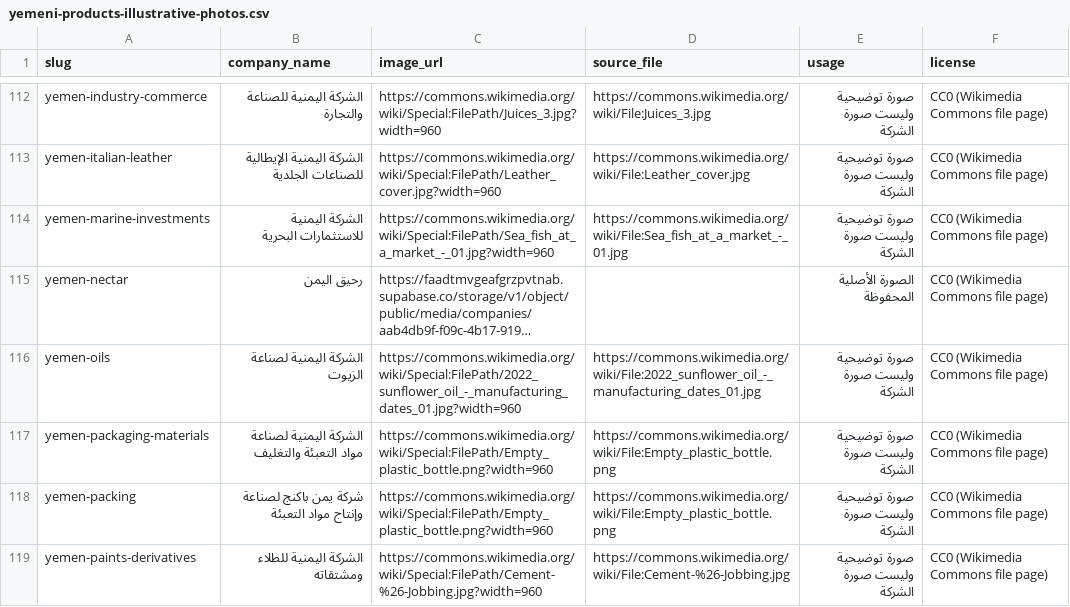
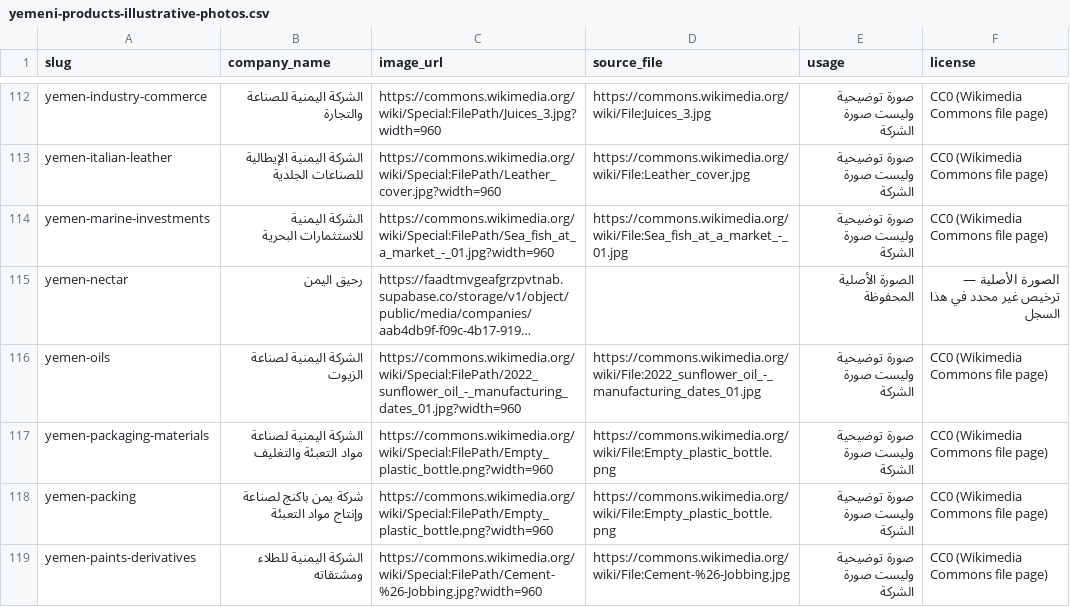
Before and after one commit to AihamAnter/967-initiative, a CSV file: docs/yemeni-products-illustrative-photos.csv, drawn as a sheet; only a part is shown, gaps mark what is left out; long unchanged cells end in …; the diff names each change by its address in the sheet, - before the commit and + after, or states it on an @@ line.

Commit message:
Fix original Yemen Nectar image license label in illustration audit

```diff
--- a/docs/yemeni-products-illustrative-photos.csv
+++ b/docs/yemeni-products-illustrative-photos.csv
-F115 (license): CC0 (Wikimedia Commons file page)
+F115 (license): الصورة الأصلية — ترخيص غير محدد في هذا السجل
```
